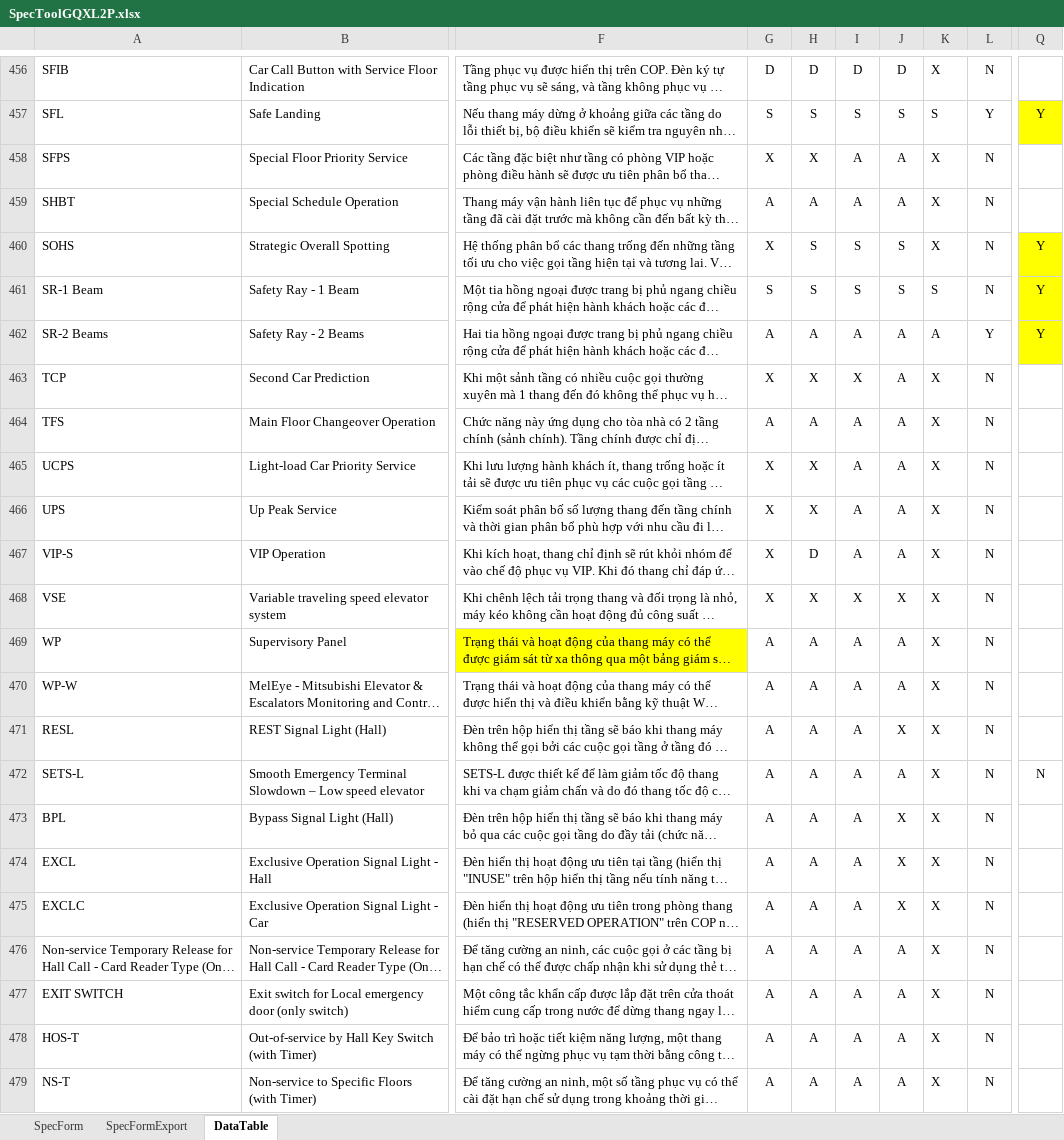
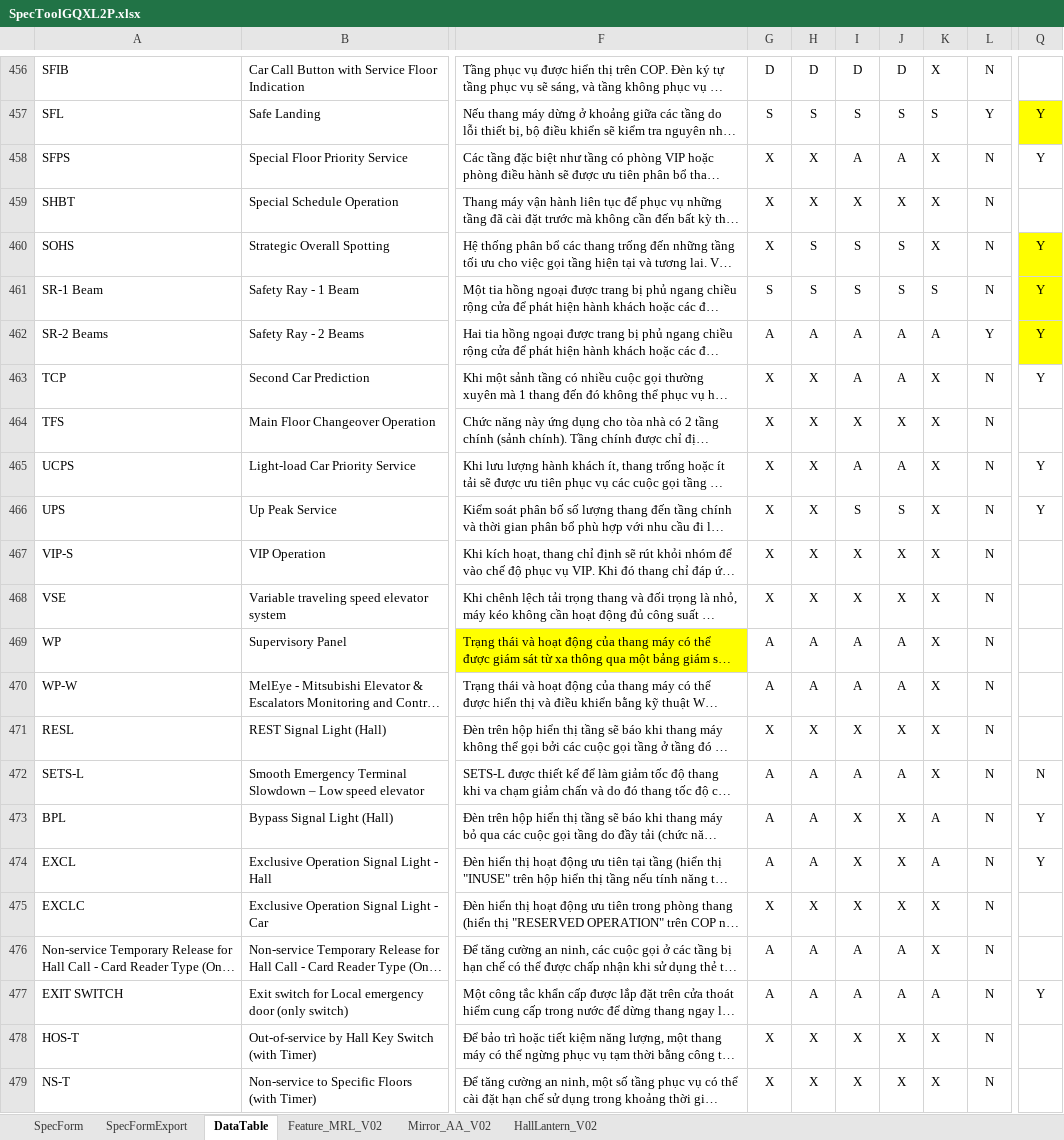
Before and after one commit to thangpham2992-svg/SPECTOOL_2026, an Excel workbook: database/SpecToolGQXL2P.xlsx, sheet DataTable, drawn as a sheet; only a part is shown, gaps mark what is left out; long unchanged cells end in …; values as stored, in another font and other column widths than the file's, no borders; charts and pictures and table styles not drawn; the diff covers the shown part only; the diff names each change by its address in the sheet, - before the commit and + after, or states it on an @@ line.

```diff
--- a/database/SpecToolGQXL2P.xlsx (sheet DataTable)
+++ b/database/SpecToolGQXL2P.xlsx (sheet DataTable)
+sheet tab: Feature_MRL_V02
+sheet tab: Mirror_AA_V02
+sheet tab: HallLantern_V02
-Q458: (empty)
+Q458: Y
-G459: A
+G459: X
-H459: A
+H459: X
-I459: A
+I459: X
-J459: A
+J459: X
-I463: X
+I463: A
-Q463: (empty)
+Q463: Y
-G464: A
+G464: X
-H464: A
+H464: X
-I464: A
+I464: X
-J464: A
+J464: X
-Q465:Q466: (empty)
+Q465:Q466: Y
-I466: A
+I466: S
-J466: A
+J466: S
-H467: D
+H467: X
-I467: A
+I467: X
-J467: A
+J467: X
-G471: A
+G471: X
-H471: A
+H471: X
-I471: A
+I471: X
-I473:I475: A
+I473:I475: X
-K473:K474: X
+K473:K474: A
-Q473:Q474: (empty)
+Q473:Q474: Y
-G475: A
+G475: X
-H475: A
+H475: X
-K477: X
+K477: A
-Q477: (empty)
+Q477: Y
-G478:G479: A
+G478:G479: X
-H478:H479: A
+H478:H479: X
-I478:I479: A
+I478:I479: X
-J478:J479: A
+J478:J479: X
```
Also changed, not shown: 104 edited cells elsewhere in this sheet, sheet SpecForm, formulas that keep their value, charts or pictures, database/SpecToolGXLM2P.xlsx, 27 other files.
